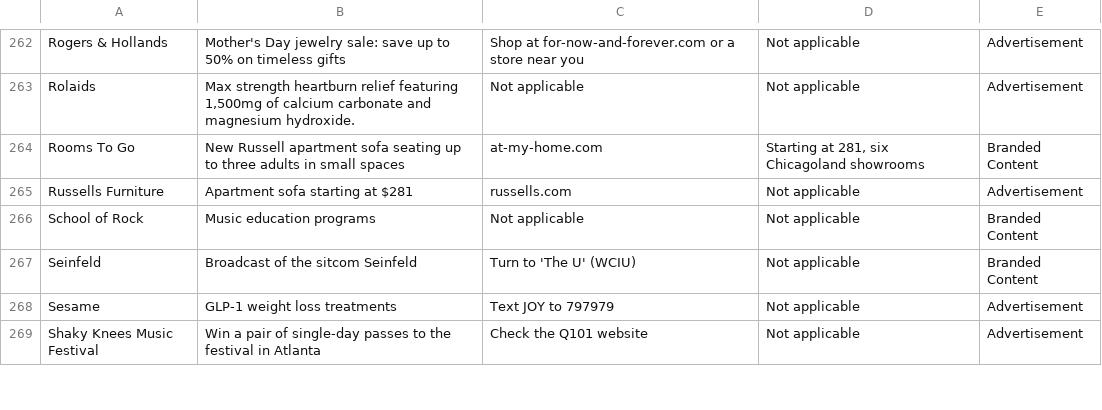
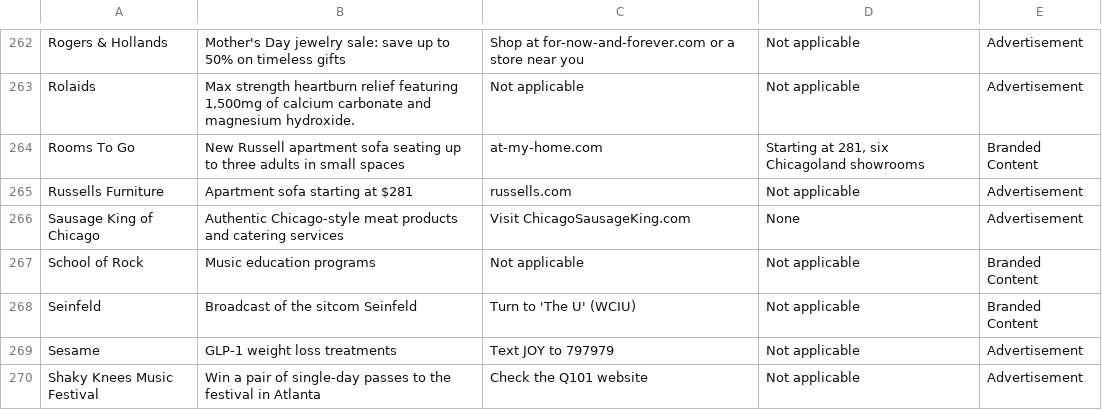
Before and after one commit to MATR-Technologies/ReplayAdsViewer, a CSV file: data.csv, drawn as a sheet; only a part is shown, gaps mark what is left out.

Commit message:
Auto-update CSV data

```diff
--- a/data.csv
+++ b/data.csv
@@ -265,2 +265,3 @@
 "Russells Furniture","Apartment sofa starting at $281","russells.com","Not applicable","Advertisement"
+"Sausage King of Chicago","Authentic Chicago-style meat products and catering services","Visit ChicagoSausageKing.com","None","Advertisement"
 "School of Rock","Music education programs","Not applicable","Not applicable","Branded Content"
```
